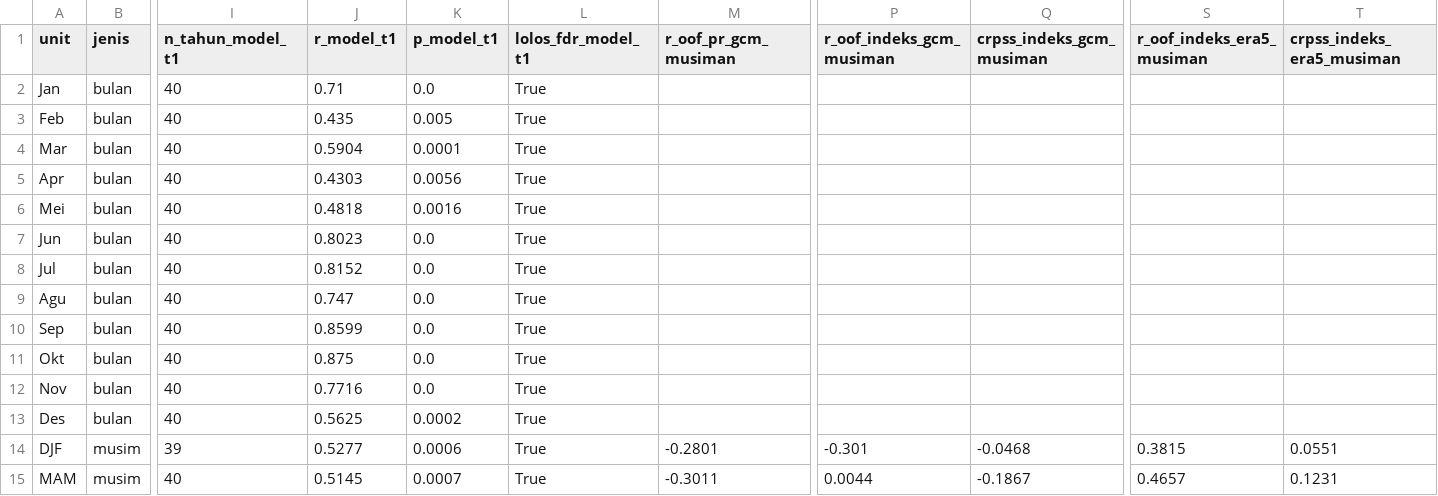
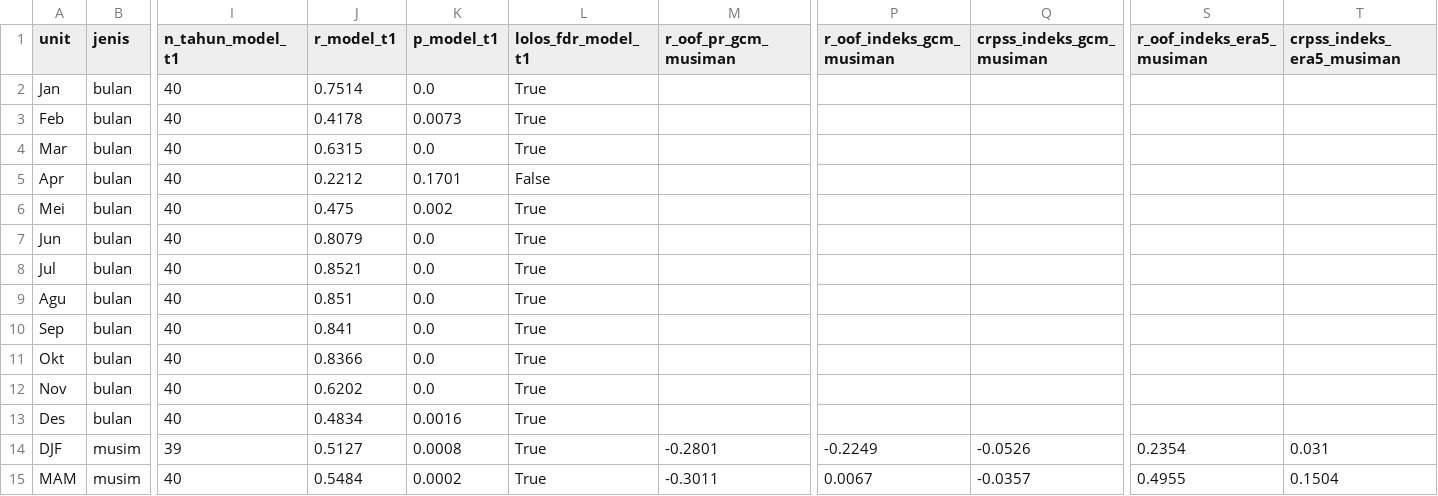
Before and after one commit to fadiela/dashboard-spi-banten, a CSV file: dashboard_korelasi.csv, drawn as a sheet; only a part is shown, gaps mark what is left out; the diff covers the shown part only; the diff names each change by its address in the sheet, - before the commit and + after, or states it on an @@ line.

```diff
--- a/dashboard_korelasi.csv
+++ b/dashboard_korelasi.csv
-J2 (r_model_t1): 0.71
+J2 (r_model_t1): 0.7514
-J3 (r_model_t1): 0.435
+J3 (r_model_t1): 0.4178
-K3 (p_model_t1): 0.005
+K3 (p_model_t1): 0.0073
-J4 (r_model_t1): 0.5904
+J4 (r_model_t1): 0.6315
-K4 (p_model_t1): 0.0001
+K4 (p_model_t1): 0.0
-J5 (r_model_t1): 0.4303
+J5 (r_model_t1): 0.2212
-K5 (p_model_t1): 0.0056
+K5 (p_model_t1): 0.1701
-L5 (lolos_fdr_model_t1): True
+L5 (lolos_fdr_model_t1): False
-J6 (r_model_t1): 0.4818
+J6 (r_model_t1): 0.475
-K6 (p_model_t1): 0.0016
+K6 (p_model_t1): 0.002
-J7 (r_model_t1): 0.8023
+J7 (r_model_t1): 0.8079
-J8 (r_model_t1): 0.8152
+J8 (r_model_t1): 0.8521
-J9 (r_model_t1): 0.747
+J9 (r_model_t1): 0.851
-J10 (r_model_t1): 0.8599
+J10 (r_model_t1): 0.841
-J11 (r_model_t1): 0.875
+J11 (r_model_t1): 0.8366
-J12 (r_model_t1): 0.7716
+J12 (r_model_t1): 0.6202
-J13 (r_model_t1): 0.5625
+J13 (r_model_t1): 0.4834
-K13 (p_model_t1): 0.0002
+K13 (p_model_t1): 0.0016
-J14 (r_model_t1): 0.5277
+J14 (r_model_t1): 0.5127
-K14 (p_model_t1): 0.0006
+K14 (p_model_t1): 0.0008
-P14 (r_oof_indeks_gcm_musiman): -0.301
+P14 (r_oof_indeks_gcm_musiman): -0.2249
-Q14 (crpss_indeks_gcm_musiman): -0.0468
+Q14 (crpss_indeks_gcm_musiman): -0.0526
-S14 (r_oof_indeks_era5_musiman): 0.3815
+S14 (r_oof_indeks_era5_musiman): 0.2354
-T14 (crpss_indeks_era5_musiman): 0.0551
+T14 (crpss_indeks_era5_musiman): 0.031
-J15 (r_model_t1): 0.5145
+J15 (r_model_t1): 0.5484
-K15 (p_model_t1): 0.0007
+K15 (p_model_t1): 0.0002
-P15 (r_oof_indeks_gcm_musiman): 0.0044
+P15 (r_oof_indeks_gcm_musiman): 0.0067
-Q15 (crpss_indeks_gcm_musiman): -0.1867
+Q15 (crpss_indeks_gcm_musiman): -0.0357
-S15 (r_oof_indeks_era5_musiman): 0.4657
+S15 (r_oof_indeks_era5_musiman): 0.4955
-T15 (crpss_indeks_era5_musiman): 0.1231
+T15 (crpss_indeks_era5_musiman): 0.1504
```
Also changed, not shown: 15 edited cells elsewhere in this file, dashboard_model_banding.csv, dashboard_model_gerbang.csv, 10 other files.
